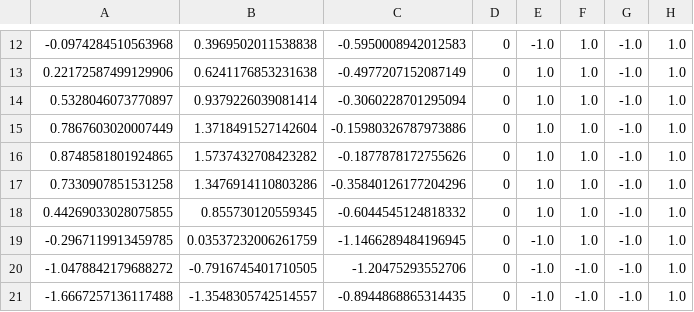
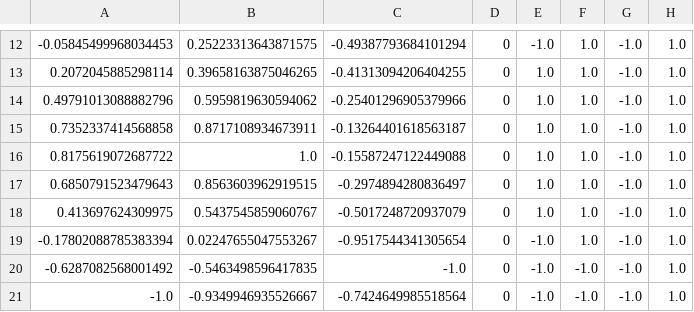
Before and after one commit to Linkschris/AdvancedBA, a CSV file: final_project/action_plans.csv, drawn as a sheet; only a part is shown, gaps mark what is left out; the diff covers the shown part only.

```diff
--- a/final_project/action_plans.csv
+++ b/final_project/action_plans.csv
@@ -12,10 +12,10 @@
--0.0974284510563968,0.3969502011538838,-0.5950008942012583,0,-1.0,1.0,-1.0,1.0
-0.22172587499129906,0.6241176853231638,-0.4977207152087149,0,1.0,1.0,-1.0,1.0
-0.5328046073770897,0.9379226039081414,-0.3060228701295094,0,1.0,1.0,-1.0,1.0
-0.7867603020007449,1.3718491527142604,-0.15980326787973886,0,1.0,1.0,-1.0,1.0
-0.8748581801924865,1.5737432708423282,-0.1877878172755626,0,1.0,1.0,-1.0,1.0
-0.7330907851531258,1.3476914110803286,-0.35840126177204296,0,1.0,1.0,-1.0,1.0
-0.44269033028075855,0.855730120559345,-0.6044545124818332,0,1.0,1.0,-1.0,1.0
--0.2967119913459785,0.03537232006261759,-1.1466289484196945,0,-1.0,1.0,-1.0,1.0
--1.0478842179688272,-0.7916745401710505,-1.20475293552706,0,-1.0,-1.0,-1.0,1.0
--1.6667257136117488,-1.3548305742514557,-0.8944868865314435,0,-1.0,-1.0,-1.0,1.0
+-0.05845499968034453,0.25223313643871575,-0.49387793684101294,0,-1.0,1.0,-1.0,1.0
+0.2072045885298114,0.39658163875046265,-0.41313094206404255,0,1.0,1.0,-1.0,1.0
+0.49791013088882796,0.5959819630594062,-0.25401296905379966,0,1.0,1.0,-1.0,1.0
+0.7352337414568858,0.8717108934673911,-0.13264401618563187,0,1.0,1.0,-1.0,1.0
+0.8175619072687722,1.0,-0.15587247122449088,0,1.0,1.0,-1.0,1.0
+0.6850791523479643,0.8563603962919515,-0.2974894280836497,0,1.0,1.0,-1.0,1.0
+0.413697624309975,0.5437545859060767,-0.5017248720937079,0,1.0,1.0,-1.0,1.0
+-0.17802088785383394,0.02247655047553267,-0.9517544341305654,0,-1.0,1.0,-1.0,1.0
+-0.6287082568001492,-0.5463498596417835,-1.0,0,-1.0,-1.0,-1.0,1.0
+-1.0,-0.9349946935526667,-0.7424649985518564,0,-1.0,-1.0,-1.0,1.0
```
Also changed, not shown: 42 edited cells elsewhere in this file, 3 other files.
